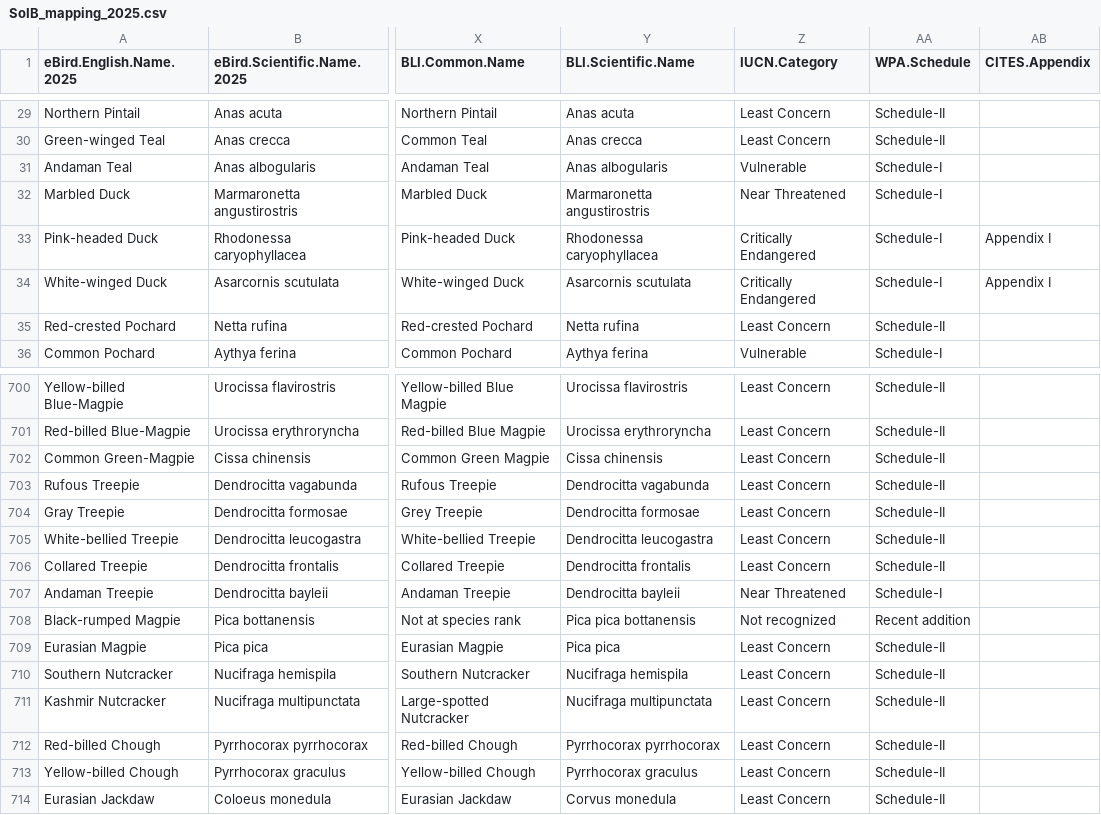
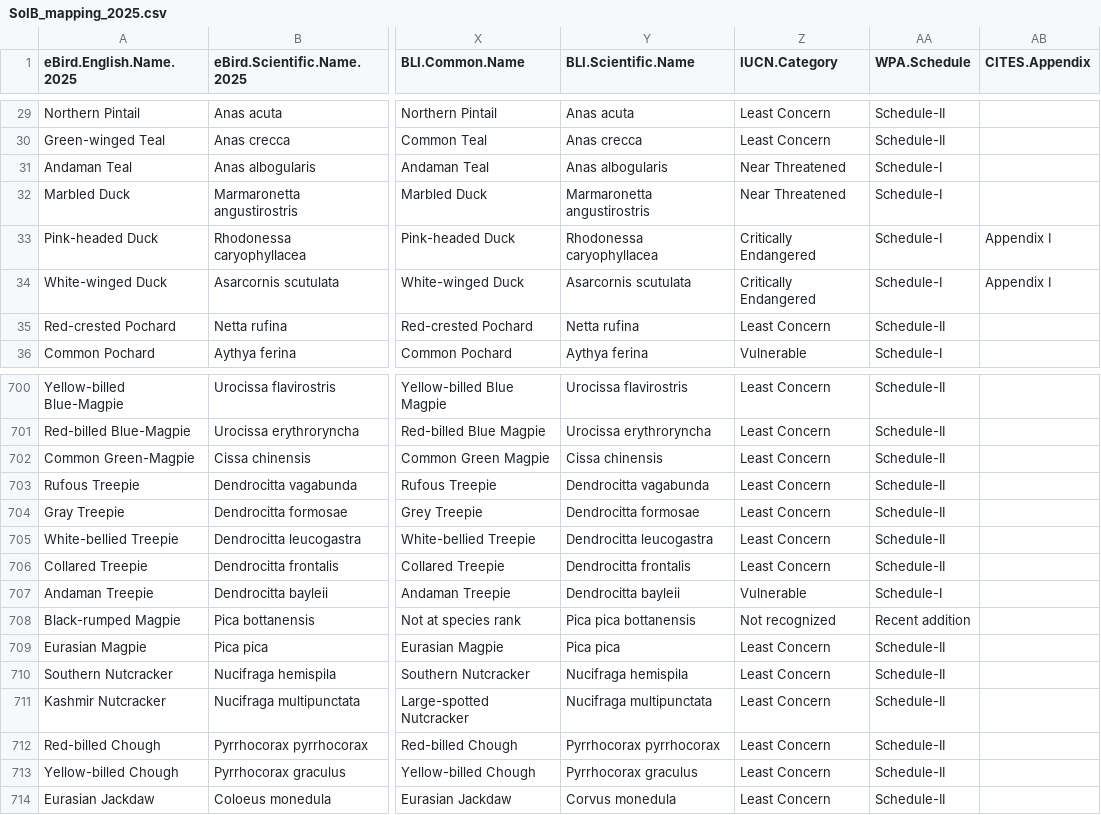
Before and after one commit to stateofindiasbirds/soib_2023, a CSV file: 00_data/SoIB_mapping_2025.csv, drawn as a sheet; only a part is shown, gaps mark what is left out; the diff names each change by its address in the sheet, - before the commit and + after, or states it on an @@ line.

Commit message:
Fixing the redlist status of Andaman Teal & Andaman Treepie
Teal => Near Threatened
Treeepie =Vulnerable

```diff
--- a/00_data/SoIB_mapping_2025.csv
+++ b/00_data/SoIB_mapping_2025.csv
-Z31 (IUCN.Category): Vulnerable
+Z31 (IUCN.Category): Near Threatened
-Z707 (IUCN.Category): Near Threatened
+Z707 (IUCN.Category): Vulnerable
```
